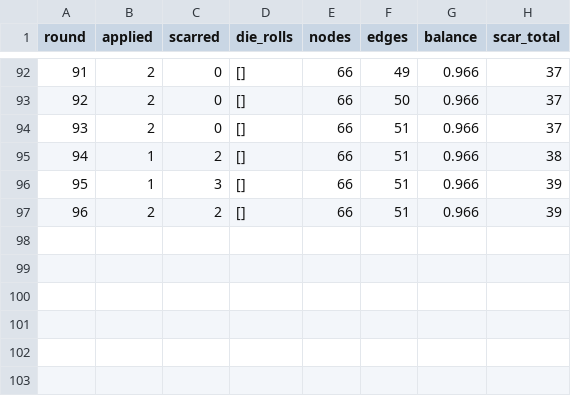
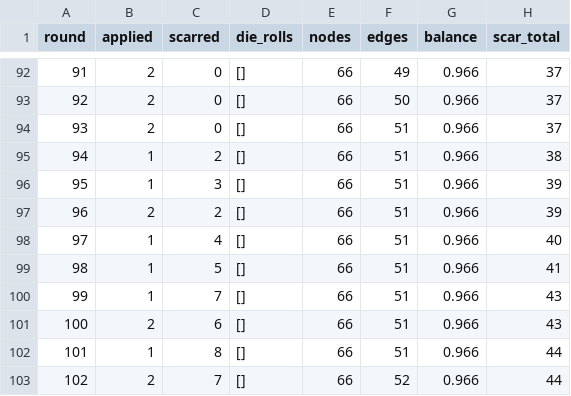
Before and after one commit to SuperInstance/quilt-matrix, a CSV file: runs/night3/leaderboard.csv, drawn as a sheet; only a part is shown, gaps mark what is left out; the diff names each change by its address in the sheet, - before the commit and + after, or states it on an @@ line.

Commit message:
quilt-matrix: through round 102 (nodes=66 edges=52 balance=0.966)

```diff
--- a/runs/night3/leaderboard.csv
+++ b/runs/night3/leaderboard.csv
+row 98: 97 | 1 | 4 | [] | 66 | 51 | 0.966 | 40
+row 99: 98 | 1 | 5 | [] | 66 | 51 | 0.966 | 41
+row 100: 99 | 1 | 7 | [] | 66 | 51 | 0.966 | 43
+row 101: 100 | 2 | 6 | [] | 66 | 51 | 0.966 | 43
+row 102: 101 | 1 | 8 | [] | 66 | 51 | 0.966 | 44
+row 103: 102 | 2 | 7 | [] | 66 | 52 | 0.966 | 44
```
Also changed, not shown: runs/night3/matrix/edges.csv, 2 other files.
